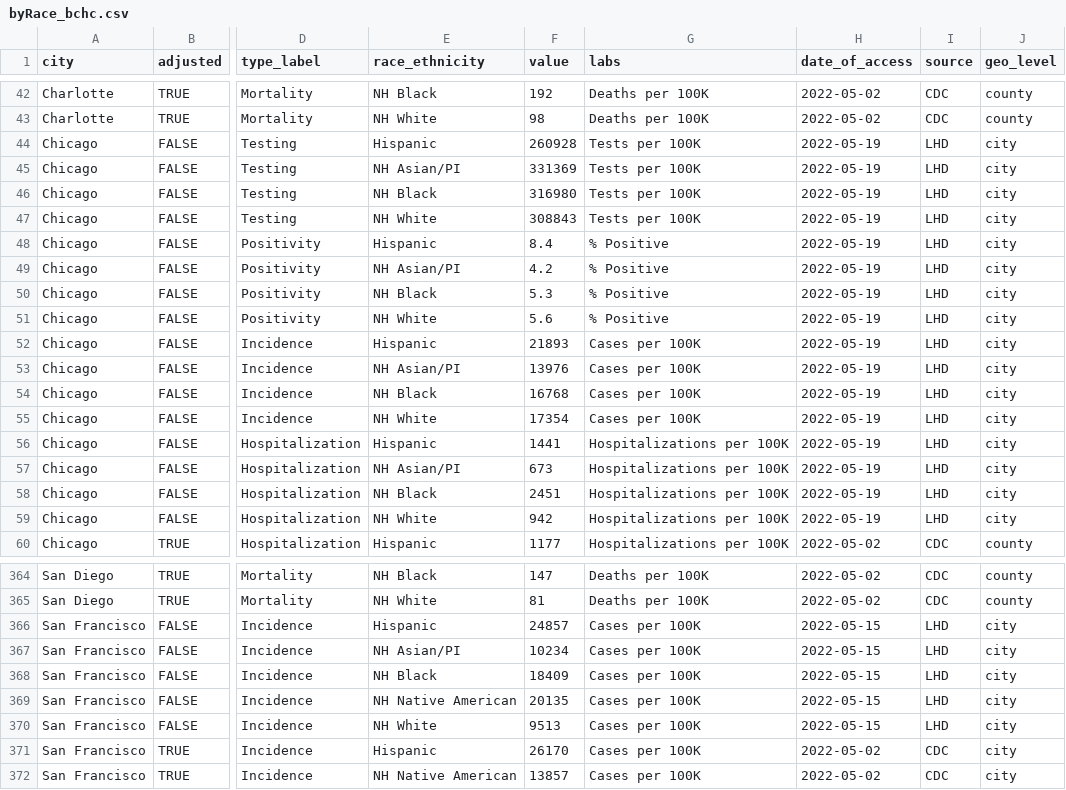
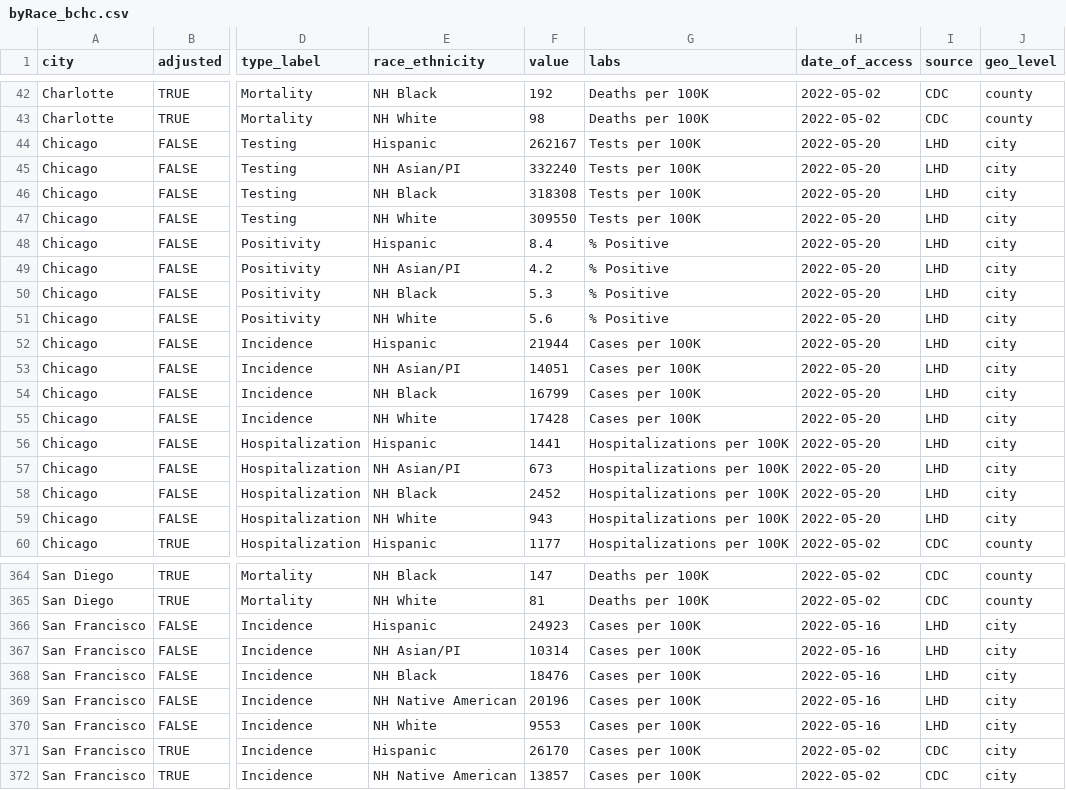
Before and after one commit to Drexel-UHC/covid_inequities_project, a CSV file: Outcomes/totals/byRace_bchc.csv, drawn as a sheet; only a part is shown, gaps mark what is left out; the diff covers the shown part only; the diff names each change by its address in the sheet, - before the commit and + after, or states it on an @@ line.

```diff
--- a/Outcomes/totals/byRace_bchc.csv
+++ b/Outcomes/totals/byRace_bchc.csv
-F44 (value): 260928
+F44 (value): 262167
-H44:H59 (date_of_access): 2022-05-19
+H44:H59 (date_of_access): 2022-05-20
-F45 (value): 331369
+F45 (value): 332240
-F46 (value): 316980
+F46 (value): 318308
-F47 (value): 308843
+F47 (value): 309550
-F52 (value): 21893
+F52 (value): 21944
-F53 (value): 13976
+F53 (value): 14051
-F54 (value): 16768
+F54 (value): 16799
-F55 (value): 17354
+F55 (value): 17428
-F58 (value): 2451
+F58 (value): 2452
-F59 (value): 942
+F59 (value): 943
-F366 (value): 24857
+F366 (value): 24923
-H366:H370 (date_of_access): 2022-05-15
+H366:H370 (date_of_access): 2022-05-16
-F367 (value): 10234
+F367 (value): 10314
-F368 (value): 18409
+F368 (value): 18476
-F369 (value): 20135
+F369 (value): 20196
-F370 (value): 9513
+F370 (value): 9553
```
Also changed, not shown: 32 edited cells elsewhere in this file, Outcomes/inequities/inequities_city_level.csv, Outcomes/inequities/inequities_zcta_level.csv, 9 other files.
